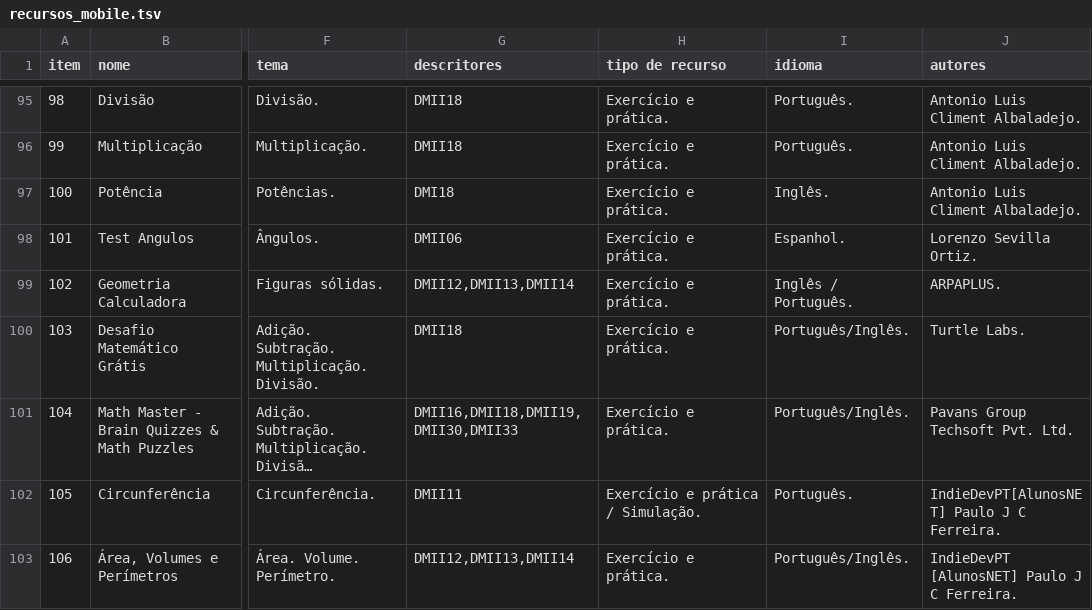
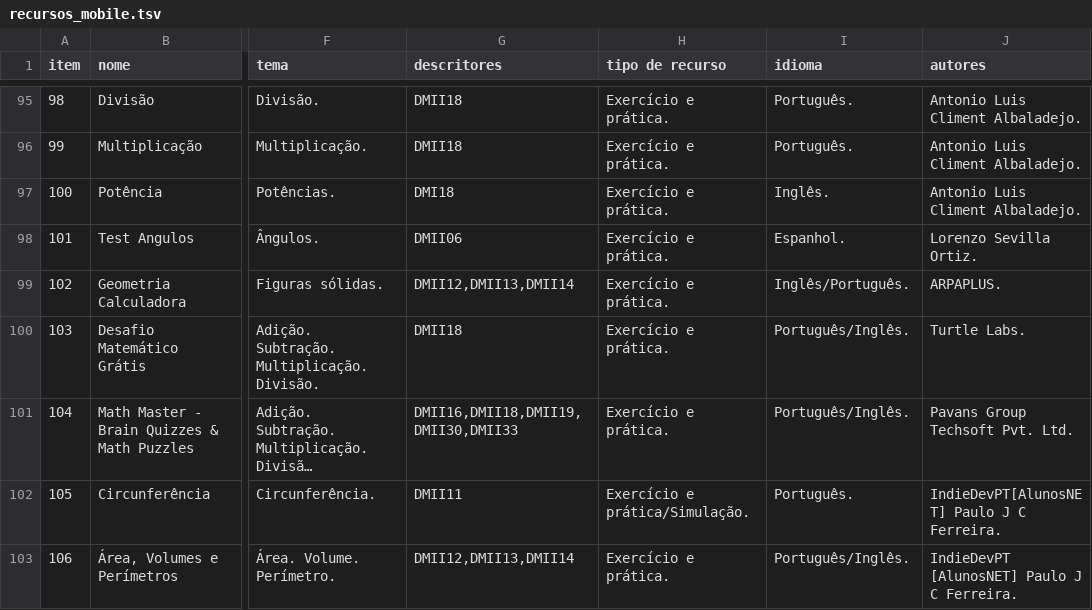
Before and after one commit to ProjetoAthenaUFC/ProjetoAthenaUFC.github.io, a TSV file: athena/data/recursos_mobile.tsv, drawn as a sheet; only a part is shown, gaps mark what is left out; long unchanged cells end in …; the diff covers the shown part only; the diff names each change by its address in the sheet, - before the commit and + after, or states it on an @@ line.

```diff
--- a/athena/data/recursos_mobile.tsv
+++ b/athena/data/recursos_mobile.tsv
-I99 (idioma): Inglês / Português.
+I99 (idioma): Inglês/Português.
-H102 (tipo de recurso): Exercício e prática / Simulação.
+H102 (tipo de recurso): Exercício e prática/Simulação.
```
Also changed, not shown: 29 edited cells elsewhere in this file.
